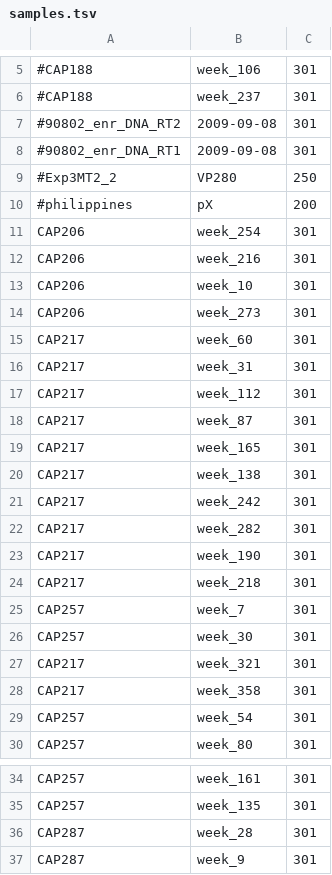
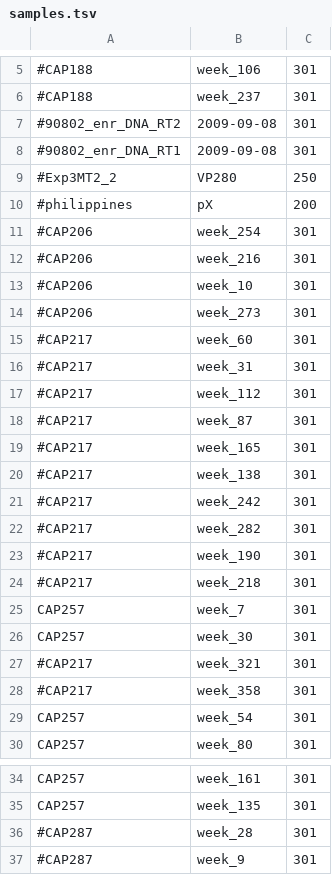
Before and after one commit to LaraFuhrmann/viloca_applications, a TSV file: hiv_clinical/config/samples.tsv, drawn as a sheet; only a part is shown, gaps mark what is left out.

```diff
--- a/hiv_clinical/config/samples.tsv
+++ b/hiv_clinical/config/samples.tsv
@@ -10,20 +10,20 @@
 #philippines	pX	200
-CAP206	week_254	301
-CAP206	week_216	301
-CAP206	week_10	301
-CAP206	week_273	301
-CAP217	week_60	301
-CAP217	week_31	301
-CAP217	week_112	301
-CAP217	week_87	301
-CAP217	week_165	301
-CAP217	week_138	301
-CAP217	week_242	301
-CAP217	week_282	301
-CAP217	week_190	301
-CAP217	week_218	301
+#CAP206	week_254	301
+#CAP206	week_216	301
+#CAP206	week_10	301
+#CAP206	week_273	301
+#CAP217	week_60	301
+#CAP217	week_31	301
+#CAP217	week_112	301
+#CAP217	week_87	301
+#CAP217	week_165	301
+#CAP217	week_138	301
+#CAP217	week_242	301
+#CAP217	week_282	301
+#CAP217	week_190	301
+#CAP217	week_218	301
 CAP257	week_7	301
 CAP257	week_30	301
-CAP217	week_321	301
-CAP217	week_358	301
+#CAP217	week_321	301
+#CAP217	week_358	301
 CAP257	week_54	301
@@ -35,3 +35,3 @@ CAP257	week_161	301
 CAP257	week_135	301
-CAP287	week_28	301
-CAP287	week_9	301
+#CAP287	week_28	301
+#CAP287	week_9	301
```
Also changed, not shown: 3 other files.
